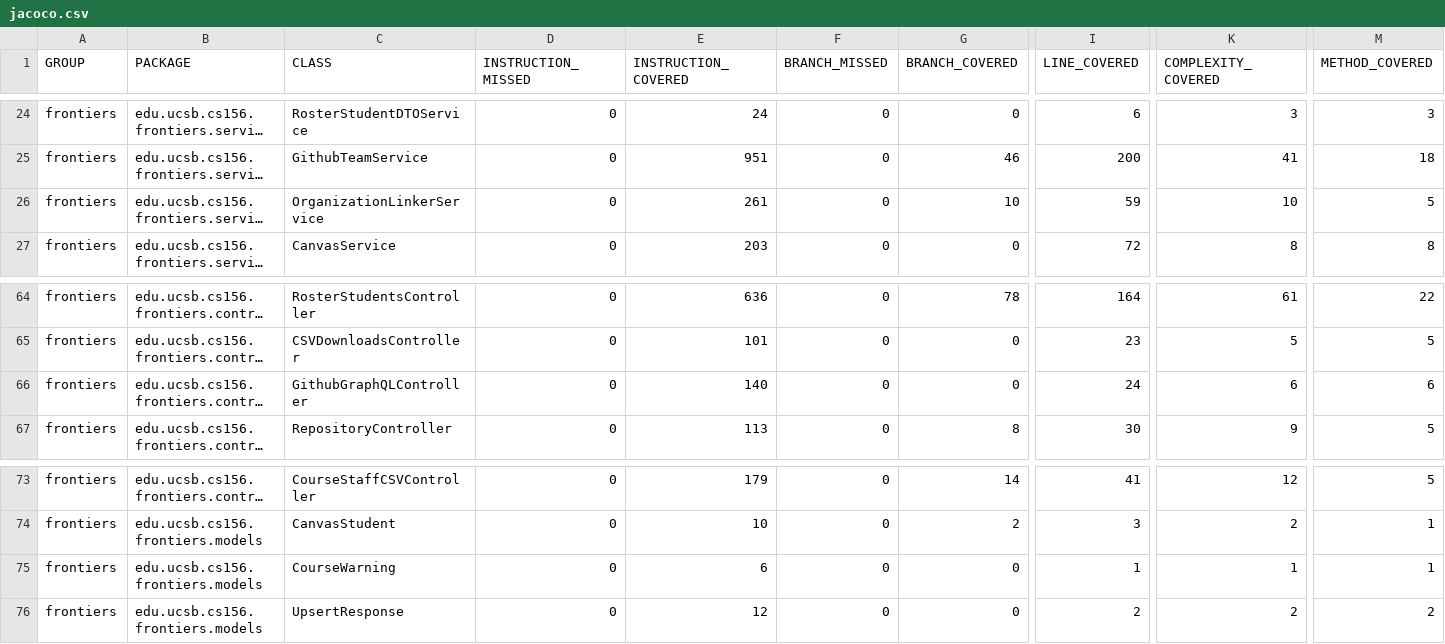
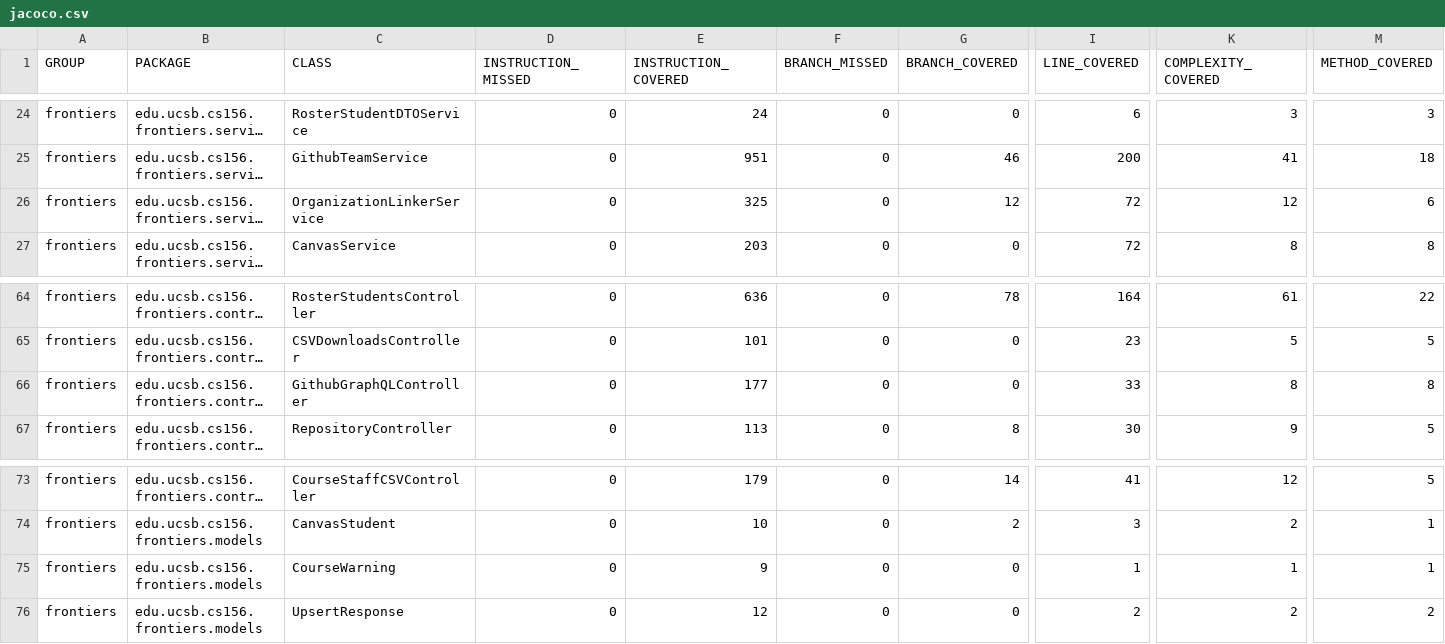
Before and after one commit to ucsb-cs156-s26/proj-frontiers-s26-12, a CSV file: prs/48/jacoco/jacoco.csv, drawn as a sheet; only a part is shown, gaps mark what is left out; long unchanged cells end in …; the diff names each change by its address in the sheet, - before the commit and + after, or states it on an @@ line.

```diff
--- a/prs/48/jacoco/jacoco.csv
+++ b/prs/48/jacoco/jacoco.csv
-E26 (INSTRUCTION_COVERED): 261
+E26 (INSTRUCTION_COVERED): 325
-G26 (BRANCH_COVERED): 10
+G26 (BRANCH_COVERED): 12
-I26 (LINE_COVERED): 59
+I26 (LINE_COVERED): 72
-K26 (COMPLEXITY_COVERED): 10
+K26 (COMPLEXITY_COVERED): 12
-M26 (METHOD_COVERED): 5
+M26 (METHOD_COVERED): 6
-E66 (INSTRUCTION_COVERED): 140
+E66 (INSTRUCTION_COVERED): 177
-I66 (LINE_COVERED): 24
+I66 (LINE_COVERED): 33
-K66 (COMPLEXITY_COVERED): 6
+K66 (COMPLEXITY_COVERED): 8
-M66 (METHOD_COVERED): 6
+M66 (METHOD_COVERED): 8
-E75 (INSTRUCTION_COVERED): 6
+E75 (INSTRUCTION_COVERED): 9
```
Also changed, not shown: 15 other files.
